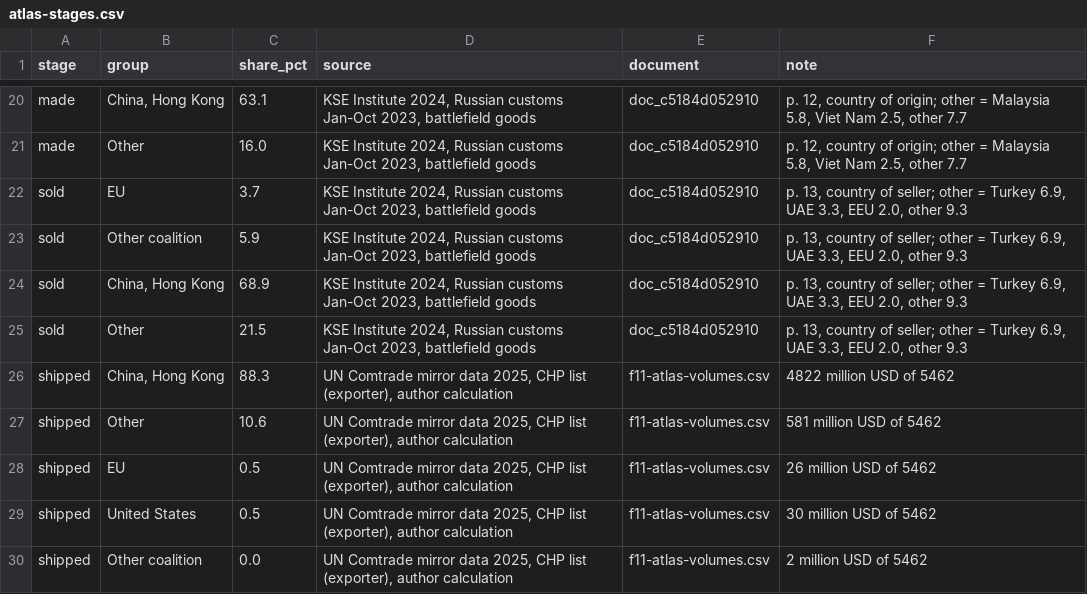
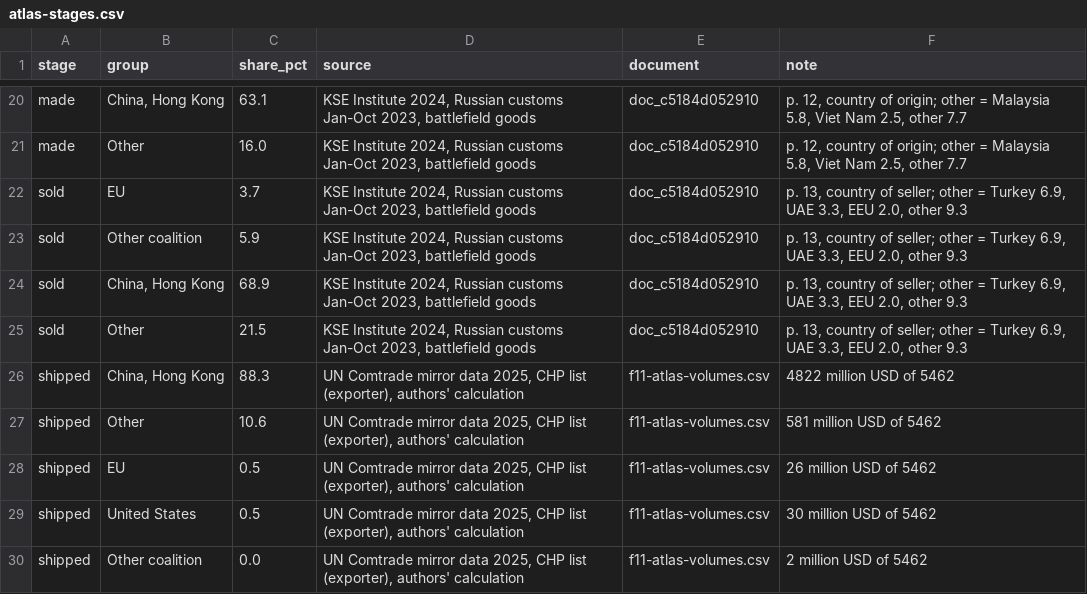
Before and after one commit to gabriel-neutron/GAB, a CSV file: src/features/report/data/atlas-stages.csv, drawn as a sheet; only a part is shown, gaps mark what is left out.

```diff
--- a/src/features/report/data/atlas-stages.csv
+++ b/src/features/report/data/atlas-stages.csv
@@ -25,6 +25,6 @@ sold,"China, Hong Kong",68.9,"KSE Institute 2024, Russian customs Jan-Oct 2023,
 sold,Other,21.5,"KSE Institute 2024, Russian customs Jan-Oct 2023, battlefield goods",doc_c5184d052910,"p. 13, country of seller; other = Turkey 6.9, UAE 3.3, EEU 2.0, other 9.3"
-shipped,"China, Hong Kong",88.3,"UN Comtrade mirror data 2025, CHP list (exporter), author calculation",f11-atlas-volumes.csv,4822 million USD of 5462
-shipped,Other,10.6,"UN Comtrade mirror data 2025, CHP list (exporter), author calculation",f11-atlas-volumes.csv,581 million USD of 5462
-shipped,EU,0.5,"UN Comtrade mirror data 2025, CHP list (exporter), author calculation",f11-atlas-volumes.csv,26 million USD of 5462
-shipped,United States,0.5,"UN Comtrade mirror data 2025, CHP list (exporter), author calculation",f11-atlas-volumes.csv,30 million USD of 5462
-shipped,Other coalition,0.0,"UN Comtrade mirror data 2025, CHP list (exporter), author calculation",f11-atlas-volumes.csv,2 million USD of 5462
+shipped,"China, Hong Kong",88.3,"UN Comtrade mirror data 2025, CHP list (exporter), authors' calculation",f11-atlas-volumes.csv,4822 million USD of 5462
+shipped,Other,10.6,"UN Comtrade mirror data 2025, CHP list (exporter), authors' calculation",f11-atlas-volumes.csv,581 million USD of 5462
+shipped,EU,0.5,"UN Comtrade mirror data 2025, CHP list (exporter), authors' calculation",f11-atlas-volumes.csv,26 million USD of 5462
+shipped,United States,0.5,"UN Comtrade mirror data 2025, CHP list (exporter), authors' calculation",f11-atlas-volumes.csv,30 million USD of 5462
+shipped,Other coalition,0.0,"UN Comtrade mirror data 2025, CHP list (exporter), authors' calculation",f11-atlas-volumes.csv,2 million USD of 5462
```
Also changed, not shown: 9 other files.
